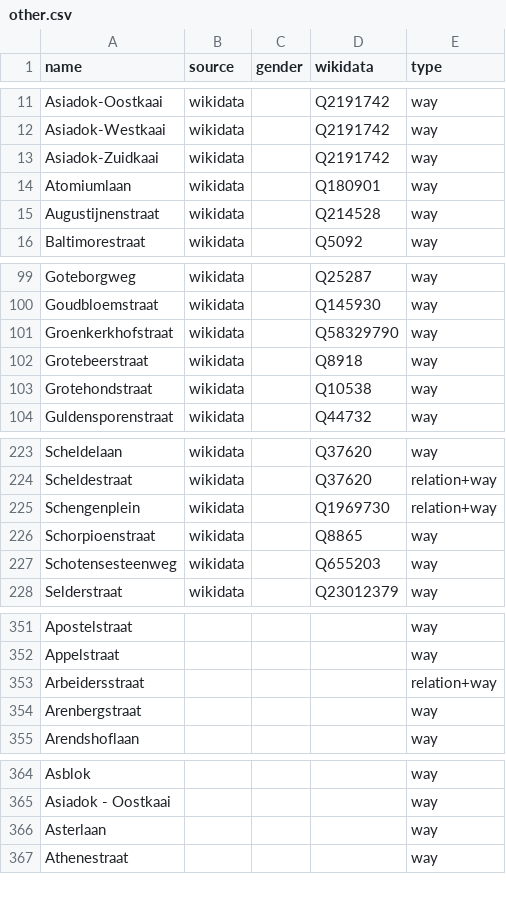
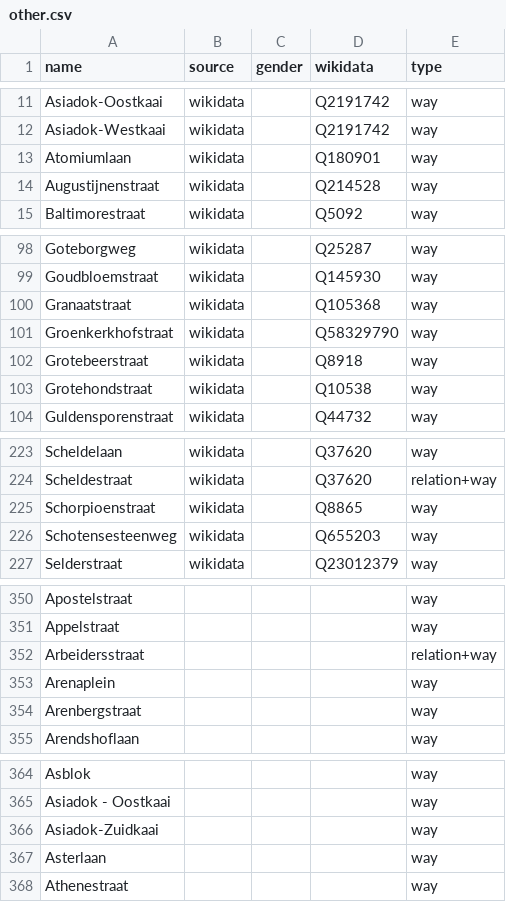
Before and after one commit to EqualStreetNames/equalstreetnames-antwerpen, a CSV file: data/other.csv, drawn as a sheet; only a part is shown, gaps mark what is left out; removed rows and columns are numbered as before the commit, all else as after; the diff covers the shown part only; the diff names each change by its address in the sheet, - before the commit and + after, or states it on an @@ line.

```diff
--- a/data/other.csv
+++ b/data/other.csv
-row 13: Asiadok-Zuidkaai | wikidata |  | Q2191742 | way
+row 100: Granaatstraat | wikidata |  | Q105368 | way
-row 225: Schengenplein | wikidata |  | Q1969730 | relation+way
+row 353: Arenaplein |  |  |  | way
+row 366: Asiadok-Zuidkaai |  |  |  | way
```
Also changed, not shown: 3 added rows and 2 removed rows elsewhere in this file, data/gender.csv, 3 other files.
